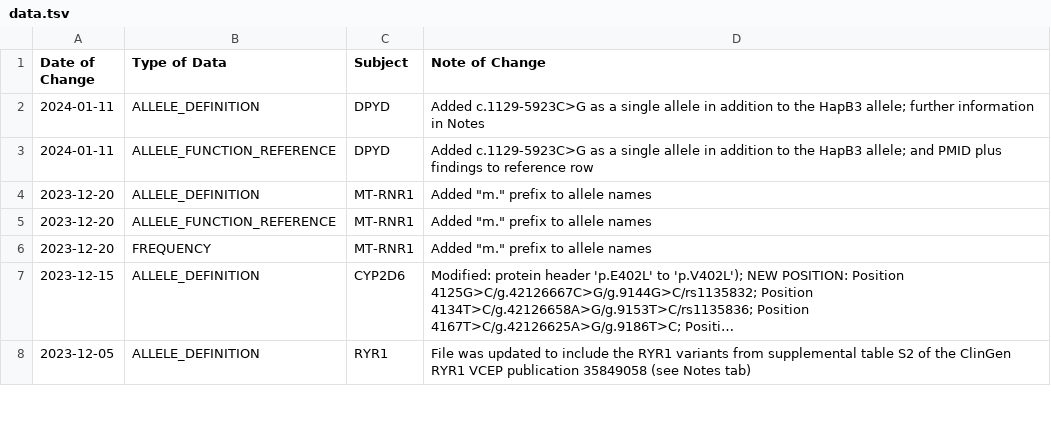
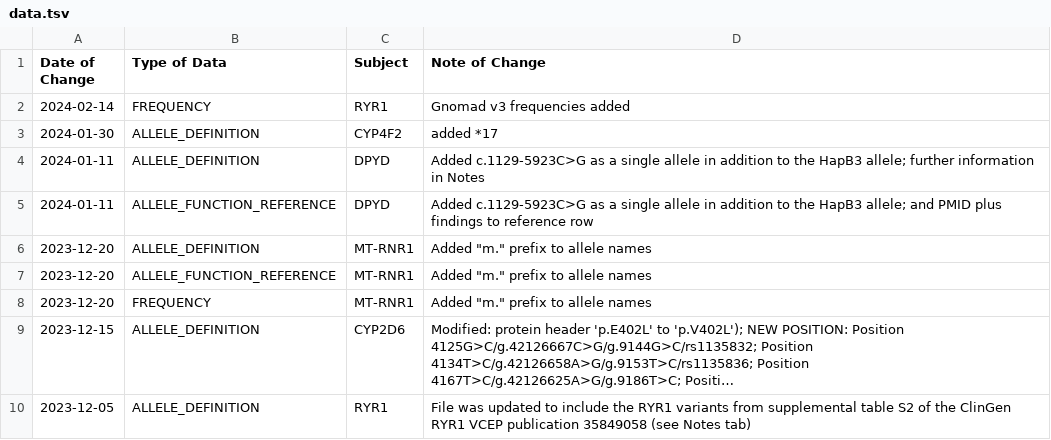
Before and after one commit to cpicpgx/cpic-data, a TSV file: data.tsv, drawn as a sheet; only a part is shown; long unchanged cells end in ….

Commit message:
feat: data update
- CYP4F2 *17 added
- RYR1 frequency data

```diff
--- a/data.tsv
+++ b/data.tsv
@@ -1,2 +1,4 @@
 Date of Change	Type of Data	Subject	Note of Change
+2024-02-14	FREQUENCY	RYR1	Gnomad v3 frequencies added
+2024-01-30	ALLELE_DEFINITION	CYP4F2	added *17
 2024-01-11	ALLELE_DEFINITION	DPYD	Added c.1129-5923C>G as a single allele in addition to the HapB3 allele; further information in Notes
```
